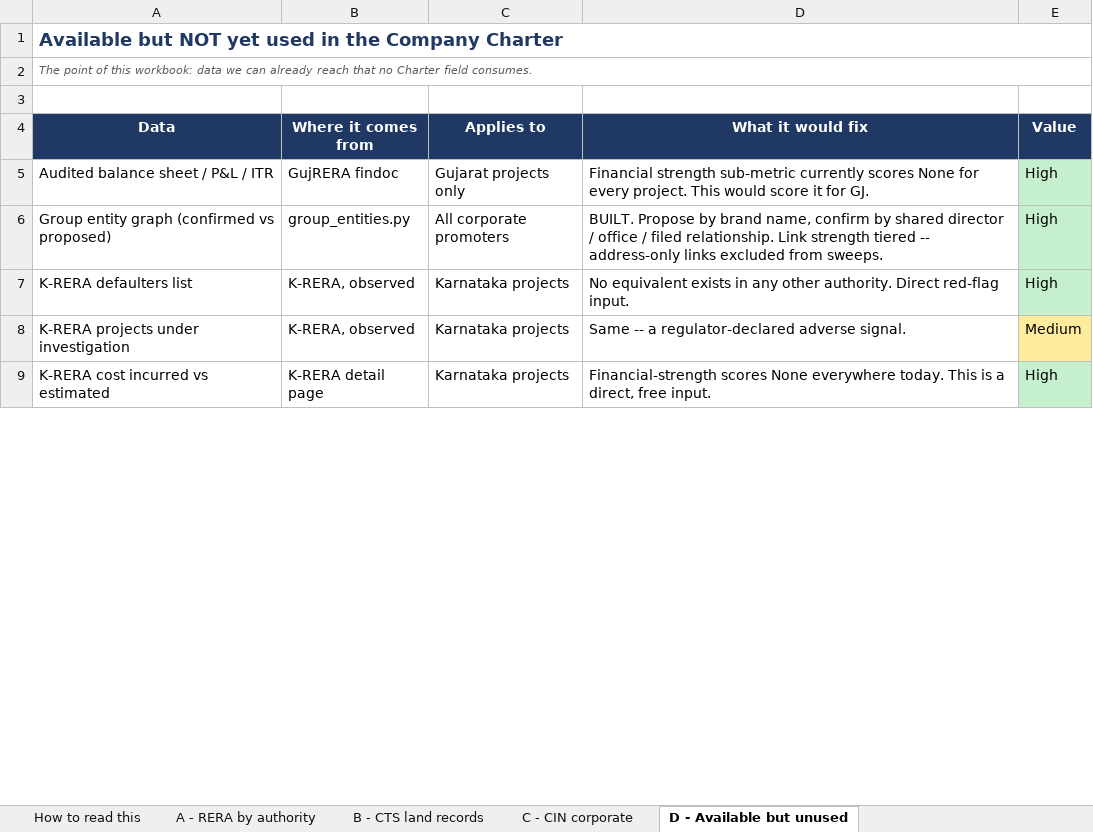
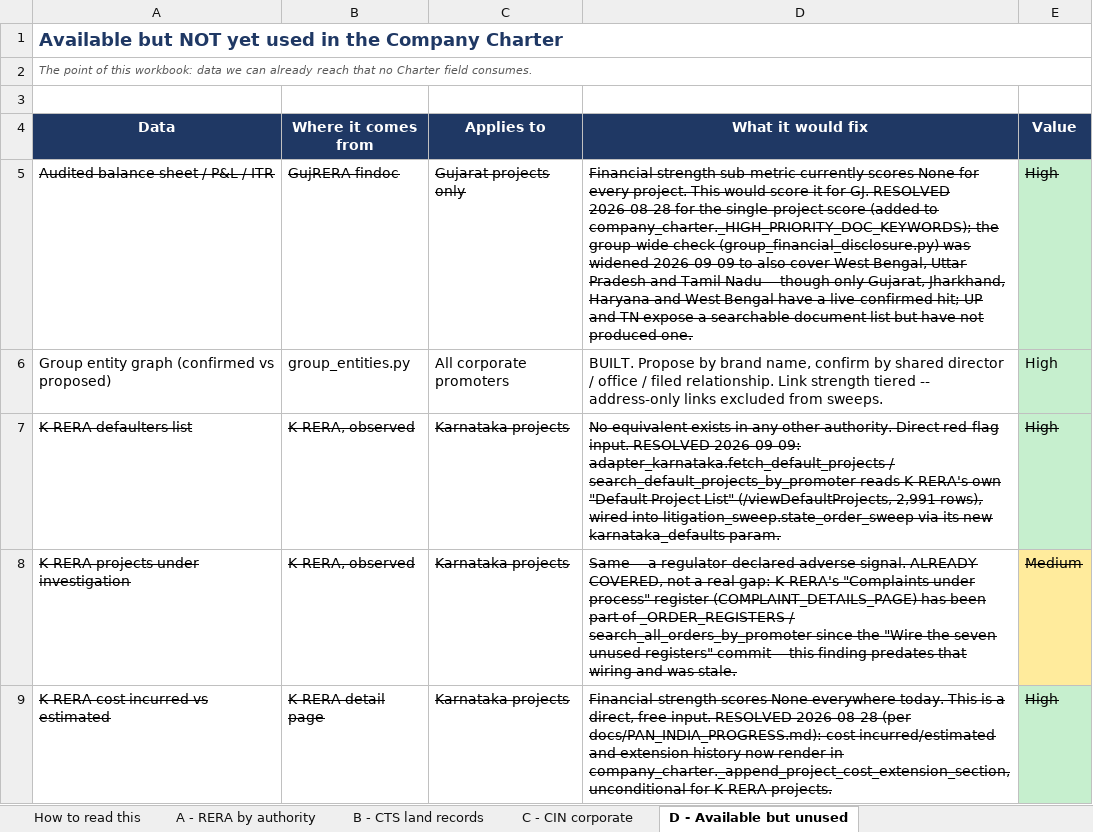
Before and after one commit to Hemang417/RERA_Scrapper, an Excel workbook: docs/RERA_Data_Coverage.xlsx, sheet D - Available but unused, drawn as a sheet; only a part is shown; values as stored, in another font and other column widths than the file's, no borders; the diff covers the shown part only; the diff names each change by its address in the sheet, - before the commit and + after, or states it on an @@ line.

```diff
--- a/docs/RERA_Data_Coverage.xlsx (sheet D - Available but unused)
+++ b/docs/RERA_Data_Coverage.xlsx (sheet D - Available but unused)
-A5:E5 strikethrough: off
+A5:E5 strikethrough: on
-D5 (What it would fix): …for GJ.
+D5 (What it would fix): …for GJ. RESOLVED 2026-08-28 for the single-project score (added to company_charter._HIGH_PRIORITY_DOC_KEYWORDS); the group-wide check (group_financial_disclosure.py) was widened 2026-09-09 to also cover West Bengal, Uttar Pradesh and Tamil Nadu -- though only Gujarat, Jharkhand, Haryana and West Bengal have a live-confirmed hit; UP and TN expose a searchable document list but have not produced one.
-A7:E9 strikethrough: off
+A7:E9 strikethrough: on
-D7 (What it would fix): …red-flag input.
+D7 (What it would fix): …red-flag input. RESOLVED 2026-09-09: adapter_karnataka.fetch_default_projects / search_default_projects_by_promoter reads K-RERA's own "Default Project List" (/viewDefaultProjects, 2,991 rows), wired into litigation_sweep.state_order_sweep via its new karnataka_defaults param.
-D8 (What it would fix): …adverse signal.
+D8 (What it would fix): …adverse signal. ALREADY COVERED, not a real gap: K-RERA's "Complaints under process" register (COMPLAINT_DETAILS_PAGE) has been part of _ORDER_REGISTERS / search_all_orders_by_promoter since the "Wire the seven unused registers" commit -- this finding predates that wiring and was stale.
-D9 (What it would fix): …free input.
+D9 (What it would fix): …free input. RESOLVED 2026-08-28 (per docs/PAN_INDIA_PROGRESS.md): cost incurred/estimated and extension history now render in company_charter._append_project_cost_extension_section, unconditional for K-RERA projects.
```
Also changed, not shown: 1 added row, 13 edited cells and cell formats elsewhere in this sheet, 16 other files.
